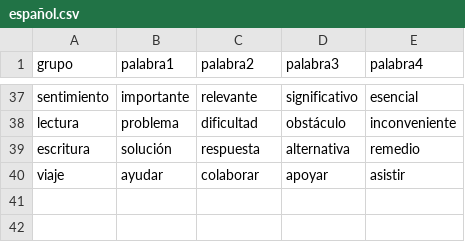
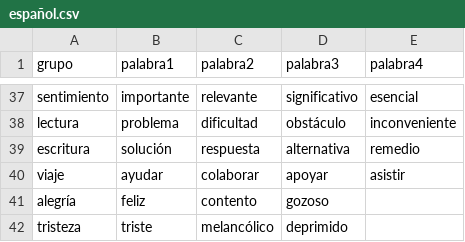
Before and after one commit to mcampos24/cont-django, a CSV file: idiomas/español.csv, drawn as a sheet; only a part is shown, gaps mark what is left out; the diff names each change by its address in the sheet, - before the commit and + after, or states it on an @@ line.

Commit message:
Se agregaron anotaciones, corrección de moda si aparece mas de 2 palabras

```diff
--- a/idiomas/español.csv
+++ b/idiomas/español.csv
+row 41: alegría | feliz | contento | gozoso
+row 42: tristeza | triste | melancólico | deprimido
```
Also changed, not shown: 4 other files.
